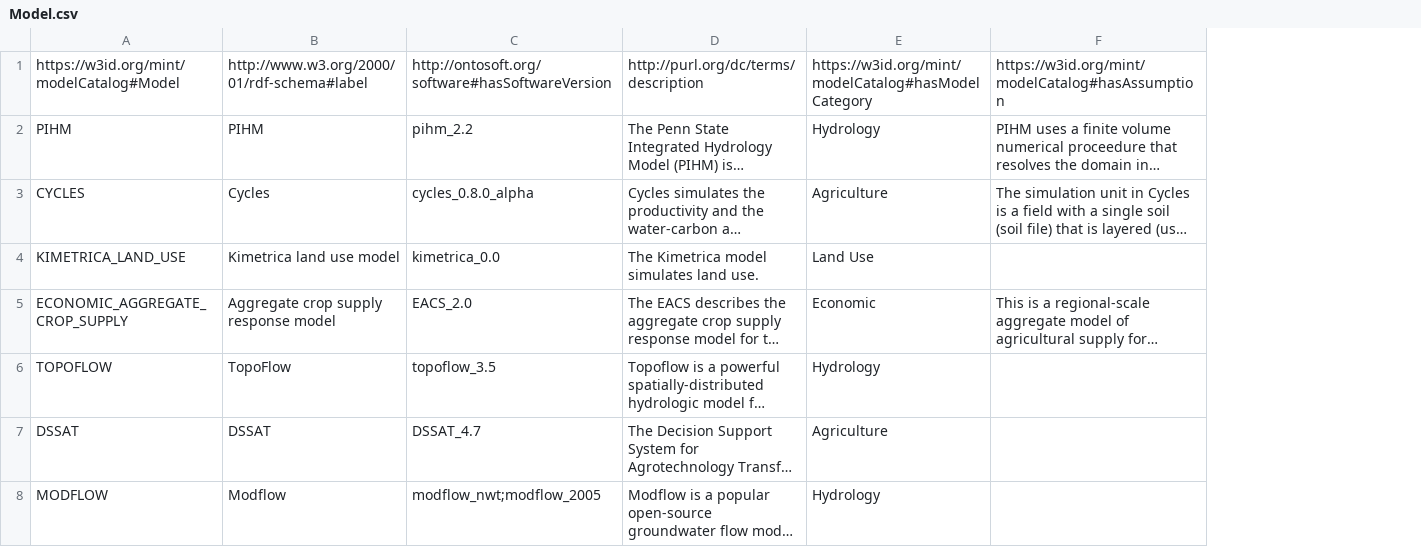
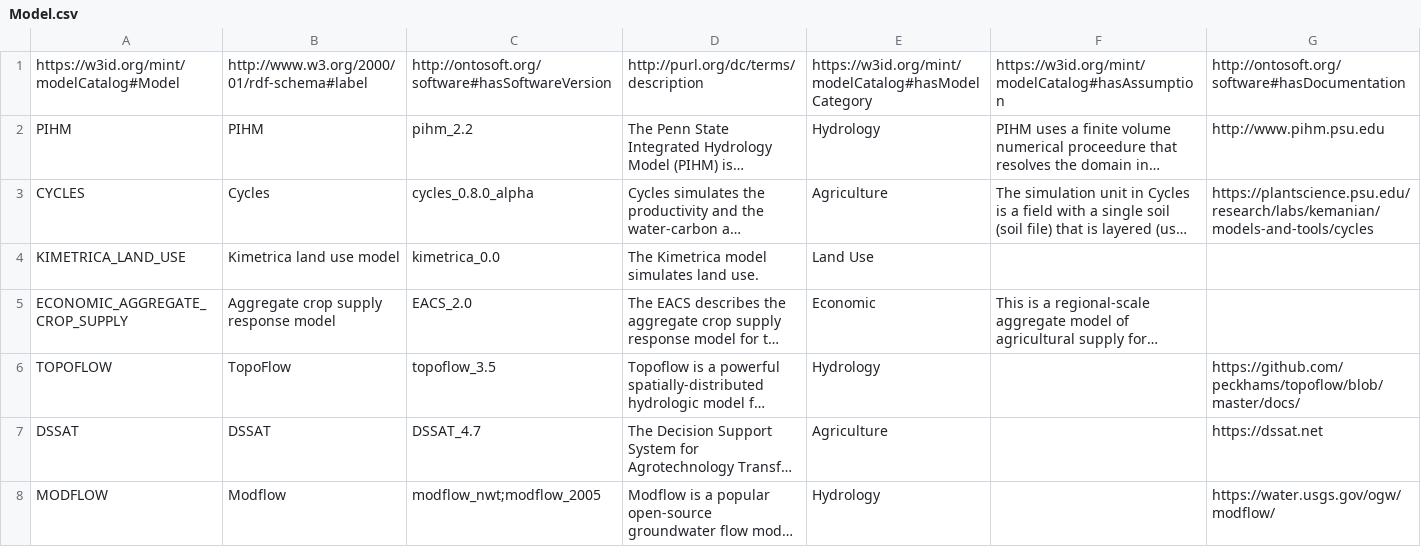
Before and after one commit to mintproject/Mint-ModelCatalog-Ontology, a CSV file: modelCatalog/instances/Model.csv, drawn as a sheet; long unchanged cells end in …; the diff names each change by its address in the sheet, - before the commit and + after, or states it on an @@ line.

Commit message:
added doc for models

```diff
--- a/modelCatalog/instances/Model.csv
+++ b/modelCatalog/instances/Model.csv
+column G, rows 1-8: http://ontosoft.org/software#hasDocumentation | http://www.pihm.psu.edu | https://plantscience.psu.edu/research/labs/kemanian/models-and-tools/cycles |  |  | https://github.com/peckhams/topoflow/blob/master/docs/ | https://dssat.net | https://water.usgs.gov/ogw/modflow/
```
